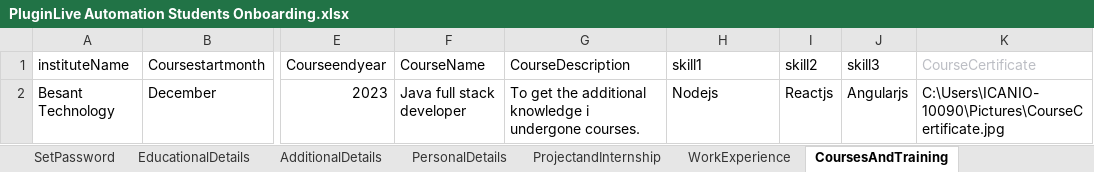
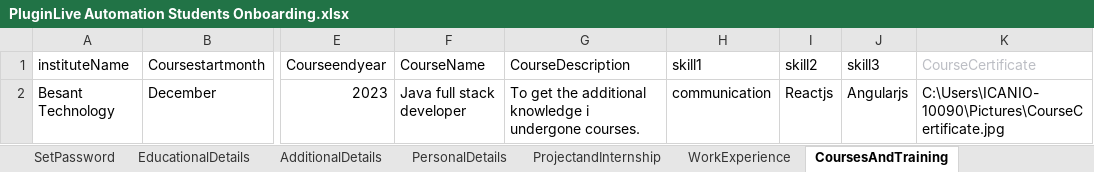
Before and after one commit to priyaicanio/Automation-script-of-PluginLive, an Excel workbook: Excel/PluginLive Automation Students Onboarding.xlsx, sheet CoursesAndTraining, drawn as a sheet; only a part is shown, gaps mark what is left out; values as stored, in another font and other column widths than the file's, no borders; the diff names each change by its address in the sheet, - before the commit and + after, or states it on an @@ line.

```diff
--- a/Excel/PluginLive Automation Students Onboarding.xlsx (sheet CoursesAndTraining)
+++ b/Excel/PluginLive Automation Students Onboarding.xlsx (sheet CoursesAndTraining)
-H2 (skill1): Nodejs
+H2 (skill1): communication
```
Also changed, not shown: sheet RegistrationForm, sheet PersonalDetails, sheet ProjectandInternship, other sheet tabs, Excel/PluginLive Automation Corporate Role Creation.xlsx, 12 other files.
